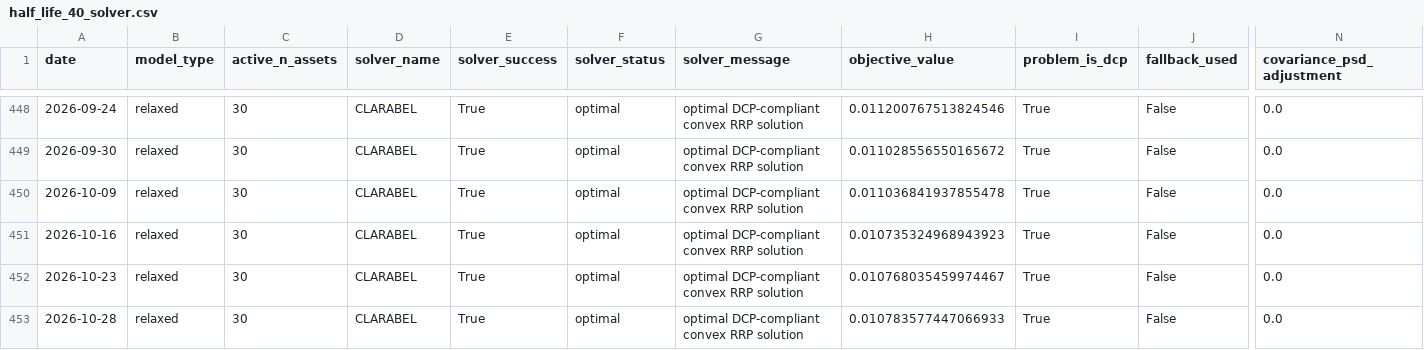
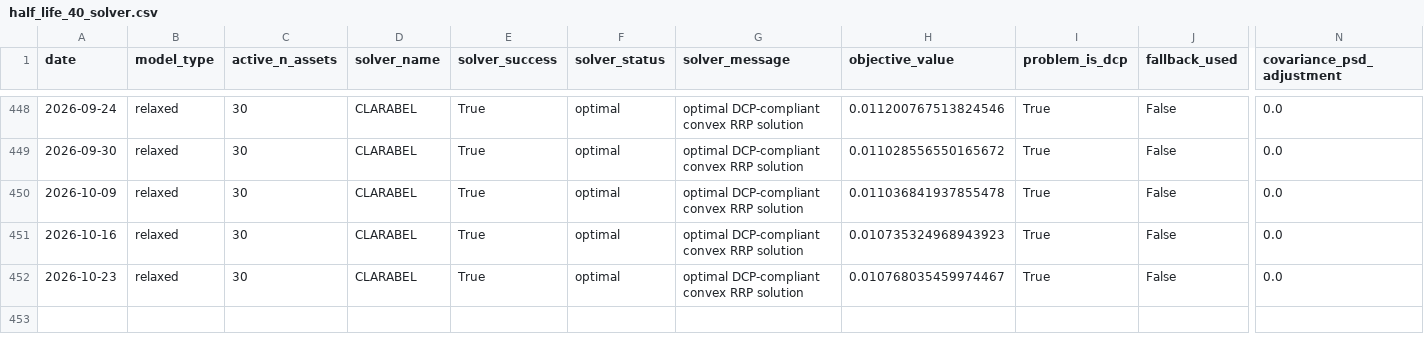
Before and after one commit to ericxuzhesheng/Relaxed-Risk-Parity-Research, a CSV file: results/primary_diagnostics/half_life_40_solver.csv, drawn as a sheet; only a part is shown, gaps mark what is left out; rows hold the shown columns only; the diff names each change by its address in the sheet, - before the commit and + after, or states it on an @@ line.

```diff
--- a/results/primary_diagnostics/half_life_40_solver.csv
+++ b/results/primary_diagnostics/half_life_40_solver.csv
-row 453: 2026-10-28 | relaxed | 30 | CLARABEL | True | optimal | optimal DCP-compliant convex RRP solution | 0.010783577447066933 | True | False | 0.0
```
Also changed, not shown: results/tables/primary_brinson_equal_daily.csv, results/tables/primary_brinson_matched_equal_daily.csv, 51 other files.
